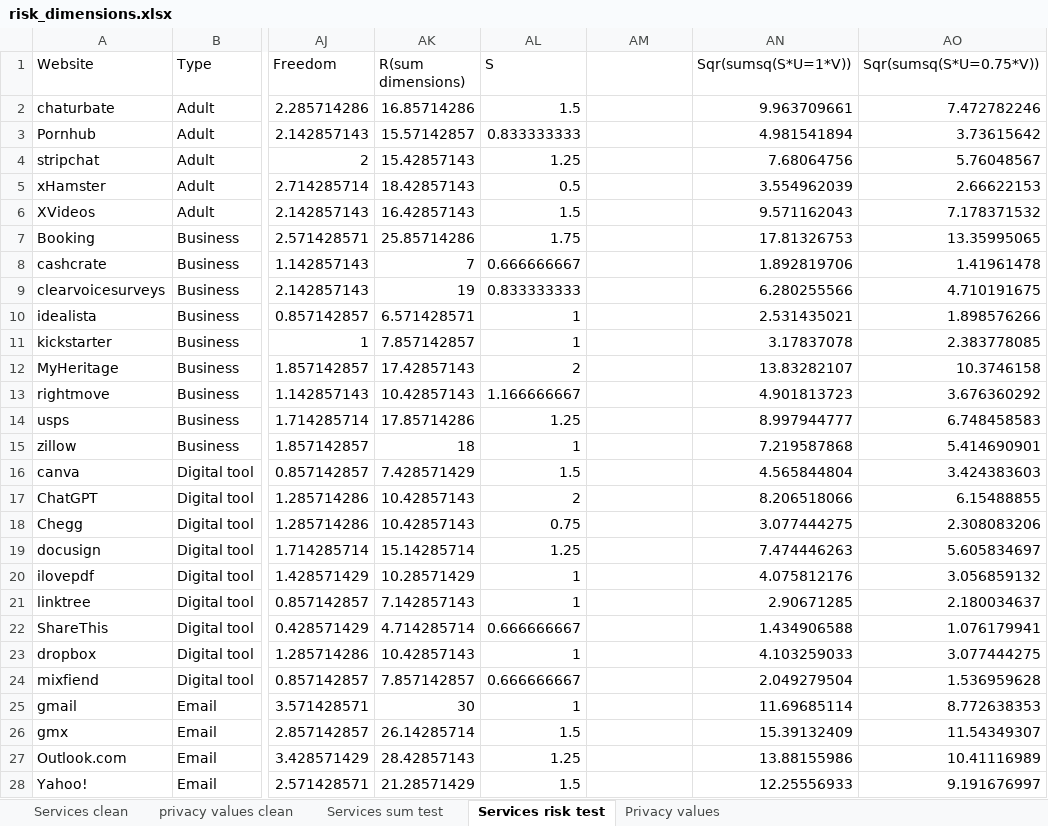
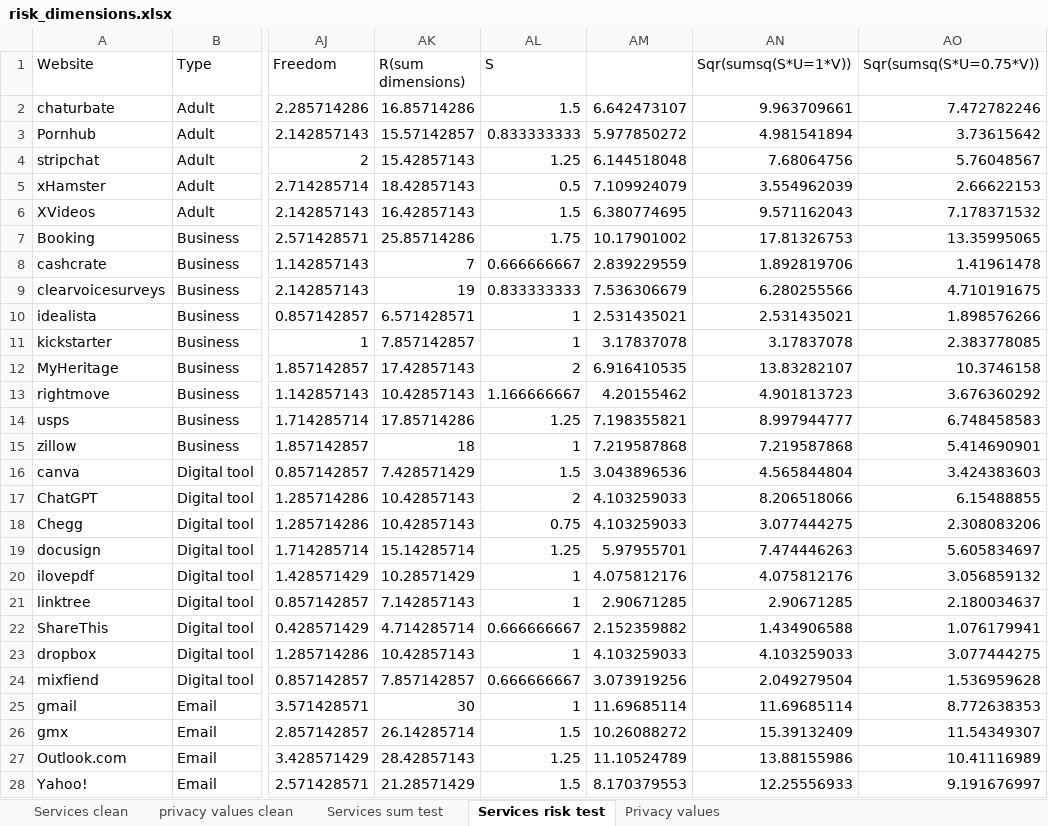
Before and after one commit to serna-r/leaks-services-analisis, an Excel workbook: services/risk_dimensions.xlsx, sheet Services risk test, drawn as a sheet; only a part is shown, gaps mark what is left out; values as stored, in another font and other column widths than the file's, no borders; conditional formats and table styles not drawn; the diff covers the shown part only; the diff names each change by its address in the sheet, - before the commit and + after, or states it on an @@ line.

Commit message:
square root improve

```diff
--- a/services/risk_dimensions.xlsx (sheet Services risk test)
+++ b/services/risk_dimensions.xlsx (sheet Services risk test)
-AM2: (empty)
+AM2: 6.642473107
-AM3: (empty)
+AM3: 5.977850272
-AM4: (empty)
+AM4: 6.144518048
-AM5: (empty)
+AM5: 7.109924079
-AM6: (empty)
+AM6: 6.380774695
-AM7: (empty)
+AM7: 10.17901002
-AM8: (empty)
+AM8: 2.839229559
-AM9: (empty)
+AM9: 7.536306679
-AM10: (empty)
+AM10: 2.531435021
-AM11: (empty)
+AM11: 3.17837078
-AM12: (empty)
+AM12: 6.916410535
-AM13: (empty)
+AM13: 4.20155462
-AM14: (empty)
+AM14: 7.198355821
-AM15: (empty)
+AM15: 7.219587868
-AM16: (empty)
+AM16: 3.043896536
-AM17:AM18: (empty)
+AM17:AM18: 4.103259033
-AM19: (empty)
+AM19: 5.97955701
-AM20: (empty)
+AM20: 4.075812176
-AM21: (empty)
+AM21: 2.90671285
-AM22: (empty)
+AM22: 2.152359882
-AM23: (empty)
+AM23: 4.103259033
-AM24: (empty)
+AM24: 3.073919256
-AM25: (empty)
+AM25: 11.69685114
-AM26: (empty)
+AM26: 10.26088272
-AM27: (empty)
+AM27: 11.10524789
-AM28: (empty)
+AM28: 8.170379553
```
Also changed, not shown: 47 edited cells elsewhere in this sheet, charts or pictures.
